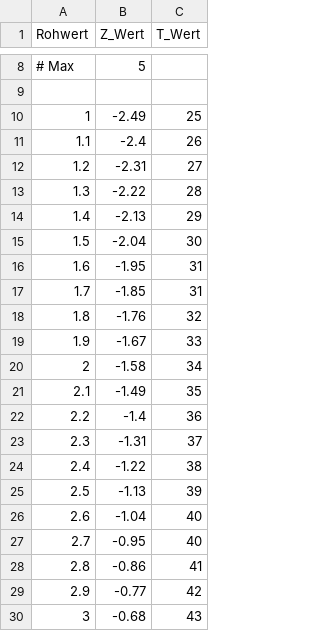
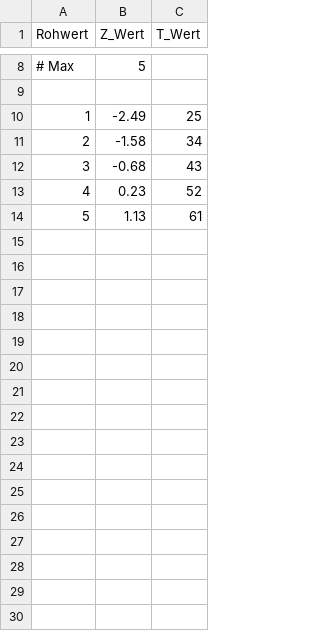
Before and after one commit to linozen/dipra, a CSV file: manual/output/normtabellen/normtabelle_coping_aktiv_maennlich.csv, drawn as a sheet; only a part is shown, gaps mark what is left out; the shorter side is filled out with more unchanged rows; the diff covers the shown part only; the diff names each change by its address in the sheet, - before the commit and + after, or states it on an @@ line.

```diff
--- a/manual/output/normtabellen/normtabelle_coping_aktiv_maennlich.csv
+++ b/manual/output/normtabellen/normtabelle_coping_aktiv_maennlich.csv
-row 11: 1.1 | -2.4 | 26
-row 12: 1.2 | -2.31 | 27
-row 13: 1.3 | -2.22 | 28
-row 14: 1.4 | -2.13 | 29
-row 15: 1.5 | -2.04 | 30
-row 16: 1.6 | -1.95 | 31
-row 17: 1.7 | -1.85 | 31
-row 18: 1.8 | -1.76 | 32
-row 19: 1.9 | -1.67 | 33
-row 21: 2.1 | -1.49 | 35
-row 22: 2.2 | -1.4 | 36
-row 23: 2.3 | -1.31 | 37
-row 24: 2.4 | -1.22 | 38
-row 25: 2.5 | -1.13 | 39
-row 26: 2.6 | -1.04 | 40
-row 27: 2.7 | -0.95 | 40
-row 28: 2.8 | -0.86 | 41
-row 29: 2.9 | -0.77 | 42
```
Also changed, not shown: 18 removed rows elsewhere in this file, manual/output/normtabellen/normtabelle_coping_aktiv_weiblich.csv, manual/output/normtabellen/normtabelle_coping_drogen.csv, 5 other files.
